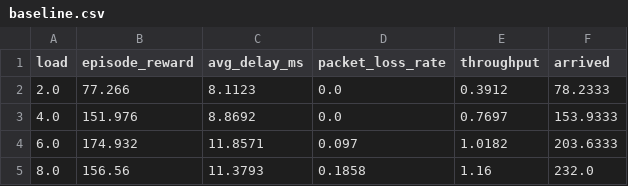
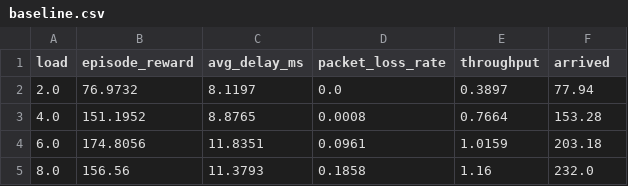
Before and after one commit to phuchb204/double-dqn-network, a CSV file: results/csv/baseline.csv, drawn as a sheet.

Commit message:
Add local full-run script, cleanup partial results

```diff
--- a/results/csv/baseline.csv
+++ b/results/csv/baseline.csv
@@ -1,5 +1,5 @@
 load,episode_reward,avg_delay_ms,packet_loss_rate,throughput,arrived
-2.0,77.266,8.1123,0.0,0.3912,78.2333
-4.0,151.976,8.8692,0.0,0.7697,153.9333
-6.0,174.932,11.8571,0.097,1.0182,203.6333
+2.0,76.9732,8.1197,0.0,0.3897,77.94
+4.0,151.1952,8.8765,0.0008,0.7664,153.28
+6.0,174.8056,11.8351,0.0961,1.0159,203.18
 8.0,156.56,11.3793,0.1858,1.16,232.0
```
Also changed, not shown: 14 other files.
